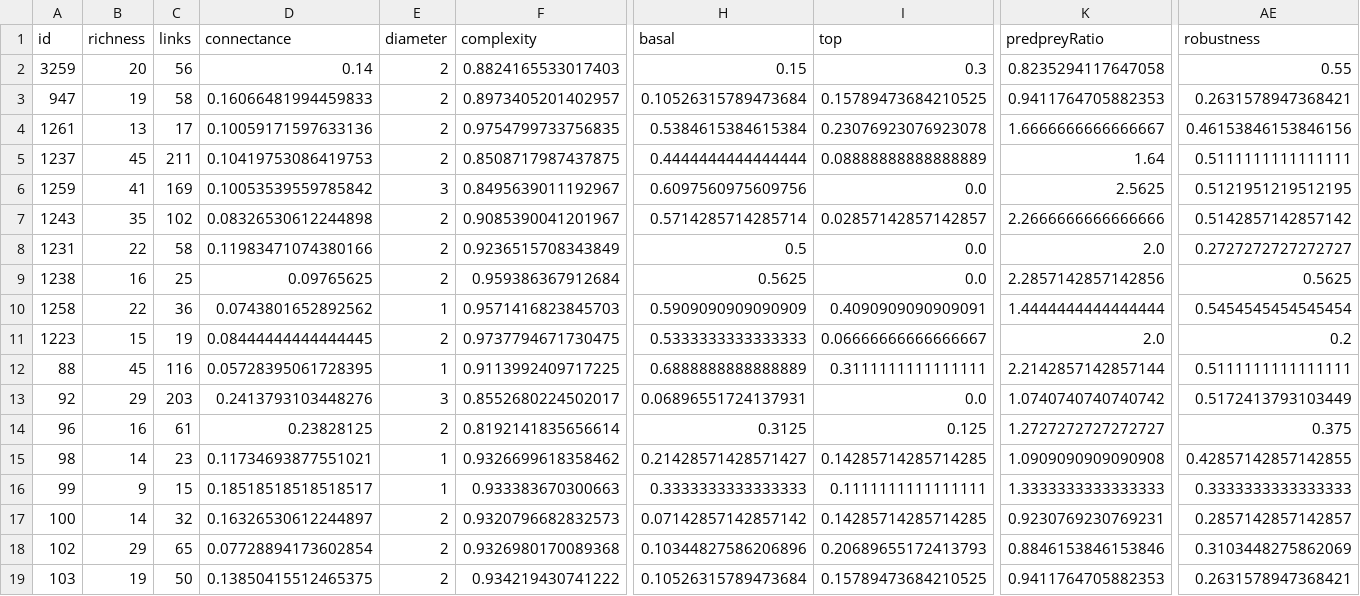
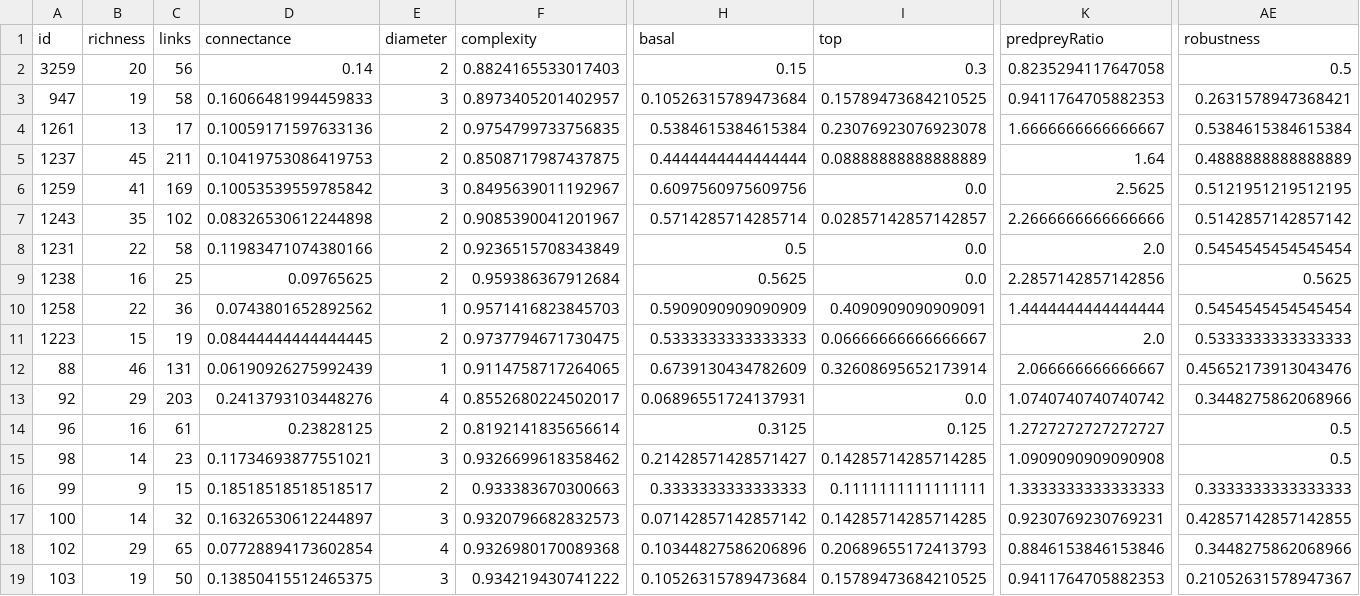
Before and after one commit to BecksLab/ms_feature_selection, a CSV file: code/data/mangal/mangal_summary.csv, drawn as a sheet; only a part is shown, gaps mark what is left out; the diff covers the shown part only; the diff names each change by its address in the sheet, - before the commit and + after, or states it on an @@ line.

```diff
--- a/code/data/mangal/mangal_summary.csv
+++ b/code/data/mangal/mangal_summary.csv
-AE2 (robustness): 0.55
+AE2 (robustness): 0.5
-E3 (diameter): 2
+E3 (diameter): 3
-AE4 (robustness): 0.46153846153846156
+AE4 (robustness): 0.5384615384615384
-AE5 (robustness): 0.5111111111111111
+AE5 (robustness): 0.4888888888888889
-AE8 (robustness): 0.2727272727272727
+AE8 (robustness): 0.5454545454545454
-AE11 (robustness): 0.2
+AE11 (robustness): 0.5333333333333333
-B12 (richness): 45
+B12 (richness): 46
-C12 (links): 116
+C12 (links): 131
-D12 (connectance): 0.05728395061728395
+D12 (connectance): 0.06190926275992439
-F12 (complexity): 0.9113992409717225
+F12 (complexity): 0.9114758717264065
-H12 (basal): 0.6888888888888889
+H12 (basal): 0.6739130434782609
-I12 (top): 0.3111111111111111
+I12 (top): 0.32608695652173914
-K12 (predpreyRatio): 2.2142857142857144
+K12 (predpreyRatio): 2.066666666666667
-AE12 (robustness): 0.5111111111111111
+AE12 (robustness): 0.45652173913043476
-E13 (diameter): 3
+E13 (diameter): 4
-AE13 (robustness): 0.5172413793103449
+AE13 (robustness): 0.3448275862068966
-AE14 (robustness): 0.375
+AE14 (robustness): 0.5
-E15 (diameter): 1
+E15 (diameter): 3
-AE15 (robustness): 0.42857142857142855
+AE15 (robustness): 0.5
-E16 (diameter): 1
+E16 (diameter): 2
-E17 (diameter): 2
+E17 (diameter): 3
-AE17 (robustness): 0.2857142857142857
+AE17 (robustness): 0.42857142857142855
-E18 (diameter): 2
+E18 (diameter): 4
-AE18 (robustness): 0.3103448275862069
+AE18 (robustness): 0.3448275862068966
-E19 (diameter): 2
+E19 (diameter): 3
-AE19 (robustness): 0.2631578947368421
+AE19 (robustness): 0.21052631578947367
```
Also changed, not shown: 134 edited cells elsewhere in this file, code/data/vermaat_2009/vermaat_summary.csv, 3 other files.
